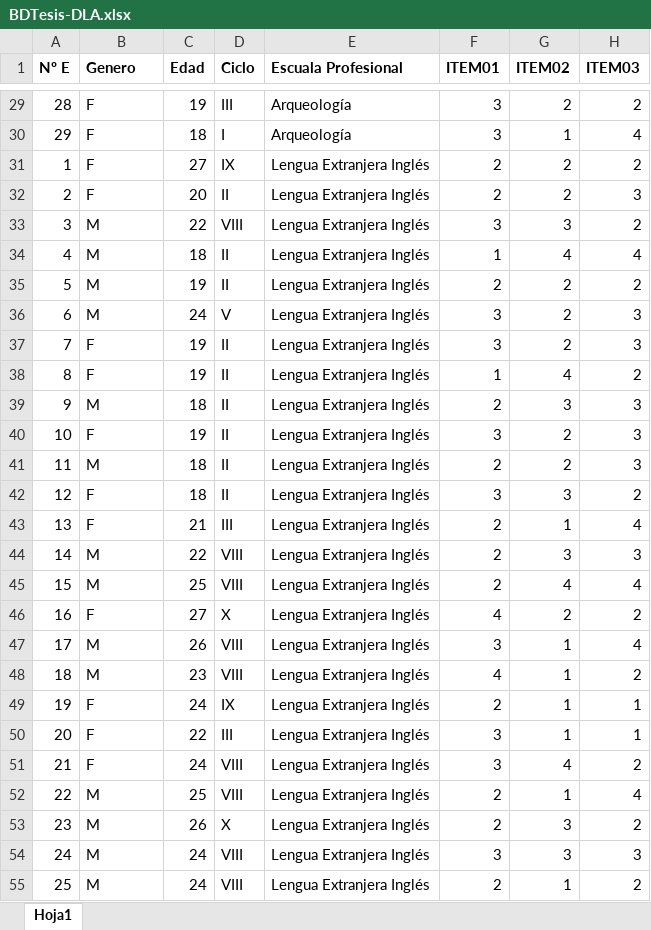
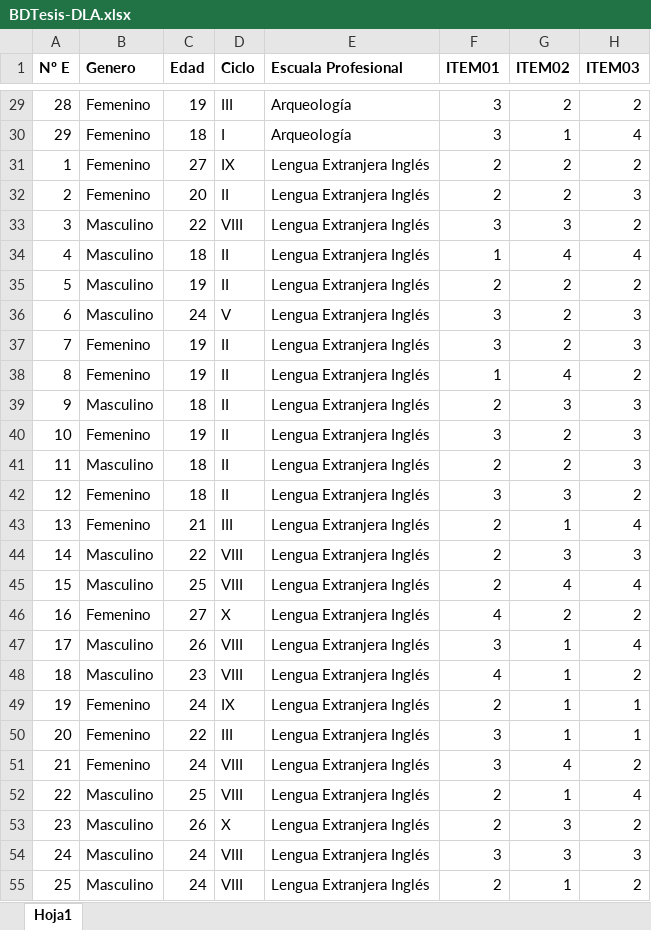
Before and after one commit to OlidJP/Practicando-R, an Excel workbook: BDTesis-DLA.xlsx, sheet Hoja1, drawn as a sheet; only a part is shown, gaps mark what is left out; values as stored, in another font and other column widths than the file's, no borders; the diff covers the shown part only; the diff names each change by its address in the sheet, - before the commit and + after, or states it on an @@ line.

Commit message:
Añadimos la Grafica de Genero mediante la grafica del pastel

```diff
--- a/BDTesis-DLA.xlsx (sheet Hoja1)
+++ b/BDTesis-DLA.xlsx (sheet Hoja1)
-B29:B32 (Genero): F
+B29:B32 (Genero): Femenino
-B33:B36 (Genero): M
+B33:B36 (Genero): Masculino
-B37:B38 (Genero): F
+B37:B38 (Genero): Femenino
-B39 (Genero): M
+B39 (Genero): Masculino
-B40 (Genero): F
+B40 (Genero): Femenino
-B41 (Genero): M
+B41 (Genero): Masculino
-B42:B43 (Genero): F
+B42:B43 (Genero): Femenino
-B44:B45 (Genero): M
+B44:B45 (Genero): Masculino
-B46 (Genero): F
+B46 (Genero): Femenino
-B47:B48 (Genero): M
+B47:B48 (Genero): Masculino
-B49:B51 (Genero): F
+B49:B51 (Genero): Femenino
-B52:B55 (Genero): M
+B52:B55 (Genero): Masculino
```
Also changed, not shown: 275 edited cells elsewhere in this sheet, 1 other file.
